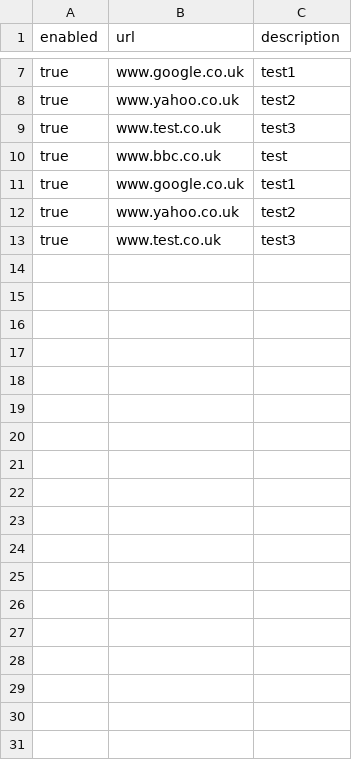
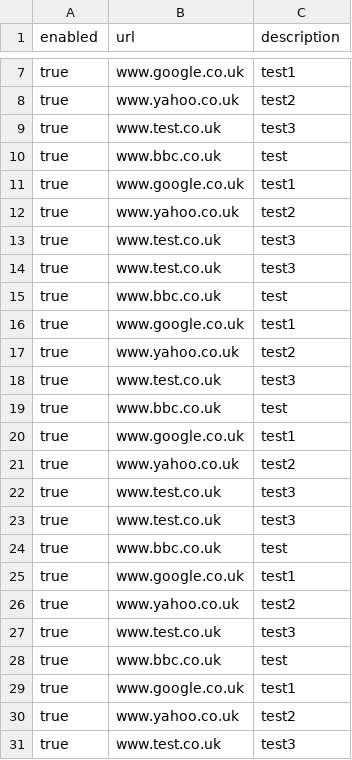
Before and after one commit to wclaxton-lab/WebSecurity, a CSV file: AllowList.csv, drawn as a sheet; only a part is shown, gaps mark what is left out; the diff names each change by its address in the sheet, - before the commit and + after, or states it on an @@ line.

Commit message:
Update AllowList.csv

```diff
--- a/AllowList.csv
+++ b/AllowList.csv
+row 14: true | www.test.co.uk | test3
+row 15: true | www.bbc.co.uk | test
+row 16: true | www.google.co.uk | test1
+row 17: true | www.yahoo.co.uk | test2
+row 18: true | www.test.co.uk | test3
+row 19: true | www.bbc.co.uk | test
+row 20: true | www.google.co.uk | test1
+row 21: true | www.yahoo.co.uk | test2
+row 22: true | www.test.co.uk | test3
+row 23: true | www.test.co.uk | test3
+row 24: true | www.bbc.co.uk | test
+row 25: true | www.google.co.uk | test1
+row 26: true | www.yahoo.co.uk | test2
+row 27: true | www.test.co.uk | test3
+row 28: true | www.bbc.co.uk | test
+row 29: true | www.google.co.uk | test1
+row 30: true | www.yahoo.co.uk | test2
+row 31: true | www.test.co.uk | test3
```
